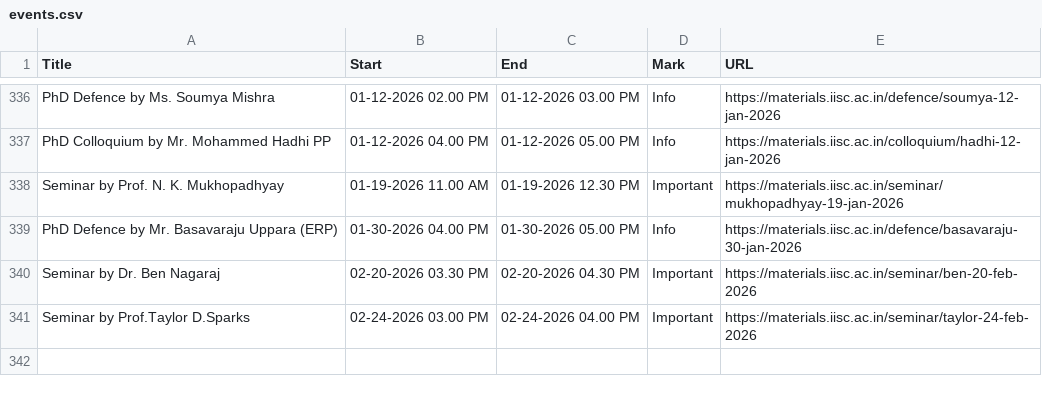
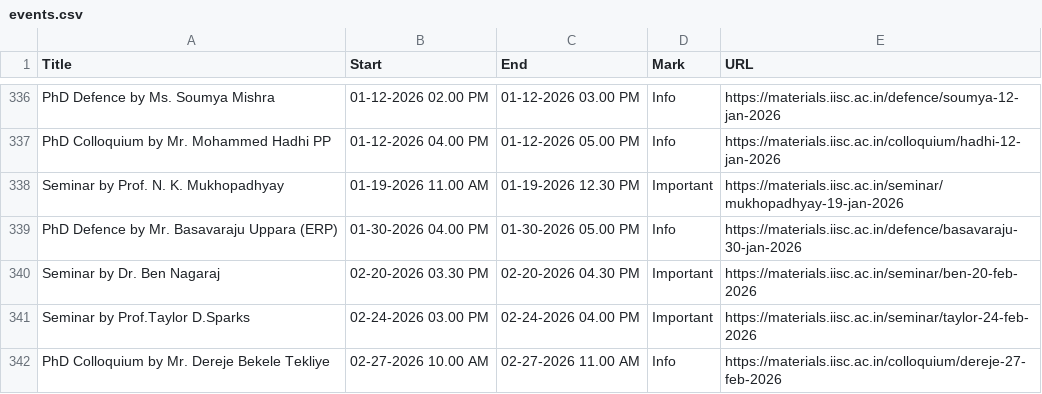
Before and after one commit to mte-iisc/materials-iisc, a CSV file: _site/events/events.csv, drawn as a sheet; only a part is shown, gaps mark what is left out; the diff names each change by its address in the sheet, - before the commit and + after, or states it on an @@ line.

```diff
--- a/_site/events/events.csv
+++ b/_site/events/events.csv
+row 342: PhD Colloquium by Mr. Dereje Bekele Tekliye | 02-27-2026 10.00 AM | 02-27-2026 11.00 AM | Info | https://materials.iisc.ac.in/colloquium/dereje-27-feb-2026
```
Also changed, not shown: events/events.csv, 8 other files.
